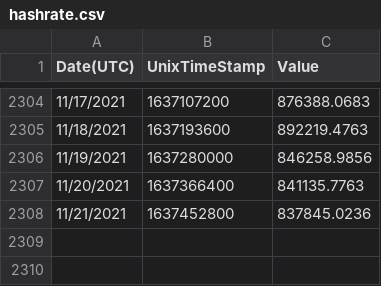
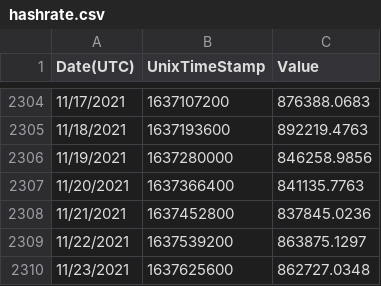
Before and after one commit to kylemcdonald/ethereum-emissions, a CSV file: input/hashrate.csv, drawn as a sheet; only a part is shown, gaps mark what is left out; the diff names each change by its address in the sheet, - before the commit and + after, or states it on an @@ line.

Commit message:
delete old code, update data and article data

```diff
--- a/input/hashrate.csv
+++ b/input/hashrate.csv
+row 2309: 11/22/2021 | 1637539200 | 863875.1297
+row 2310: 11/23/2021 | 1637625600 | 862727.0348
```
Also changed, not shown: 5 other files.
